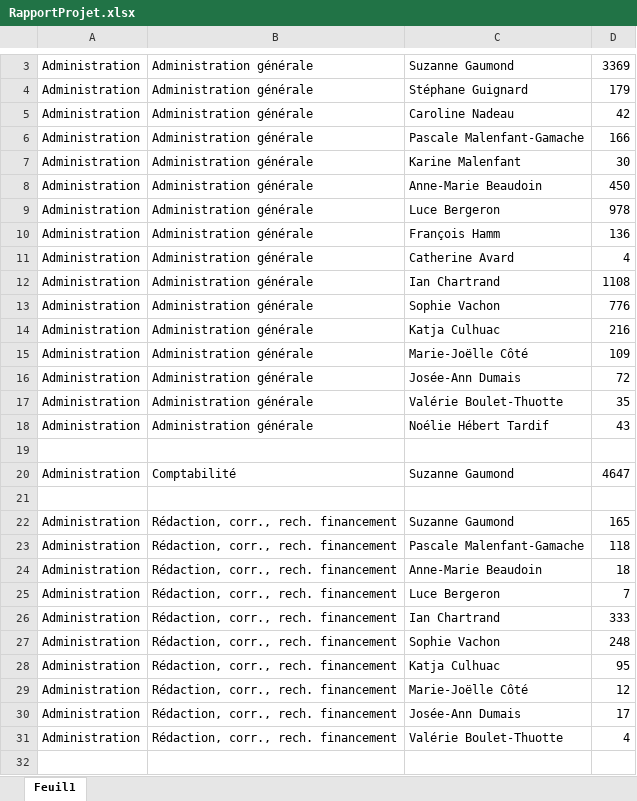
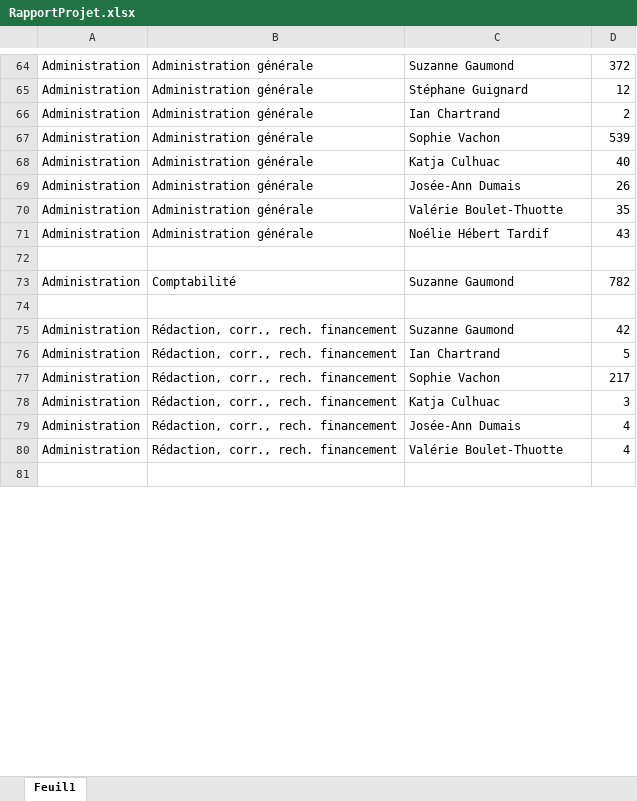
Before and after one commit to LiFeTripper/UrbanEco, an Excel workbook: UrbanEco/Excel/RapportProjet.xlsx, sheet Feuil1, drawn as a sheet; only a part is shown, gaps mark what is left out; values as stored, in another font and other column widths than the file's, no borders; removed rows and columns are numbered as before the commit, all else as after; the diff covers the shown part only; the diff names each change by its address in the sheet, - before the commit and + after, or states it on an @@ line.

```diff
--- a/UrbanEco/Excel/RapportProjet.xlsx (sheet Feuil1)
+++ b/UrbanEco/Excel/RapportProjet.xlsx (sheet Feuil1)
-D64: 3369
+D64: 372
-D65: 179
+D65: 12
-row 5: Administration | Administration générale | Caroline Nadeau | 42
-row 6: Administration | Administration générale | Pascale Malenfant-Gamache | 166
-row 7: Administration | Administration générale | Karine Malenfant | 30
-row 8: Administration | Administration générale | Anne-Marie Beaudoin | 450
-row 9: Administration | Administration générale | Luce Bergeron | 978
-row 10: Administration | Administration générale | François Hamm | 136
-row 11: Administration | Administration générale | Catherine Avard | 4
-D66: 1108
+D66: 2
-D67: 776
+D67: 539
-D68: 216
+D68: 40
-row 15: Administration | Administration générale | Marie-Joëlle Côté | 109
-D69: 72
+D69: 26
-D73: 4647
+D73: 782
-D75: 165
+D75: 42
-row 23: Administration | Rédaction, corr., rech. financement | Pascale Malenfant-Gamache | 118
-row 24: Administration | Rédaction, corr., rech. financement | Anne-Marie Beaudoin | 18
-row 25: Administration | Rédaction, corr., rech. financement | Luce Bergeron | 7
-D76: 333
+D76: 5
-D77: 248
+D77: 217
-D78: 95
+D78: 3
-row 29: Administration | Rédaction, corr., rech. financement | Marie-Joëlle Côté | 12
-D79: 17
+D79: 4
```
Also changed, not shown: 352 added rows, 9 removed rows and 18 edited cells elsewhere in this sheet, 3 other files.
